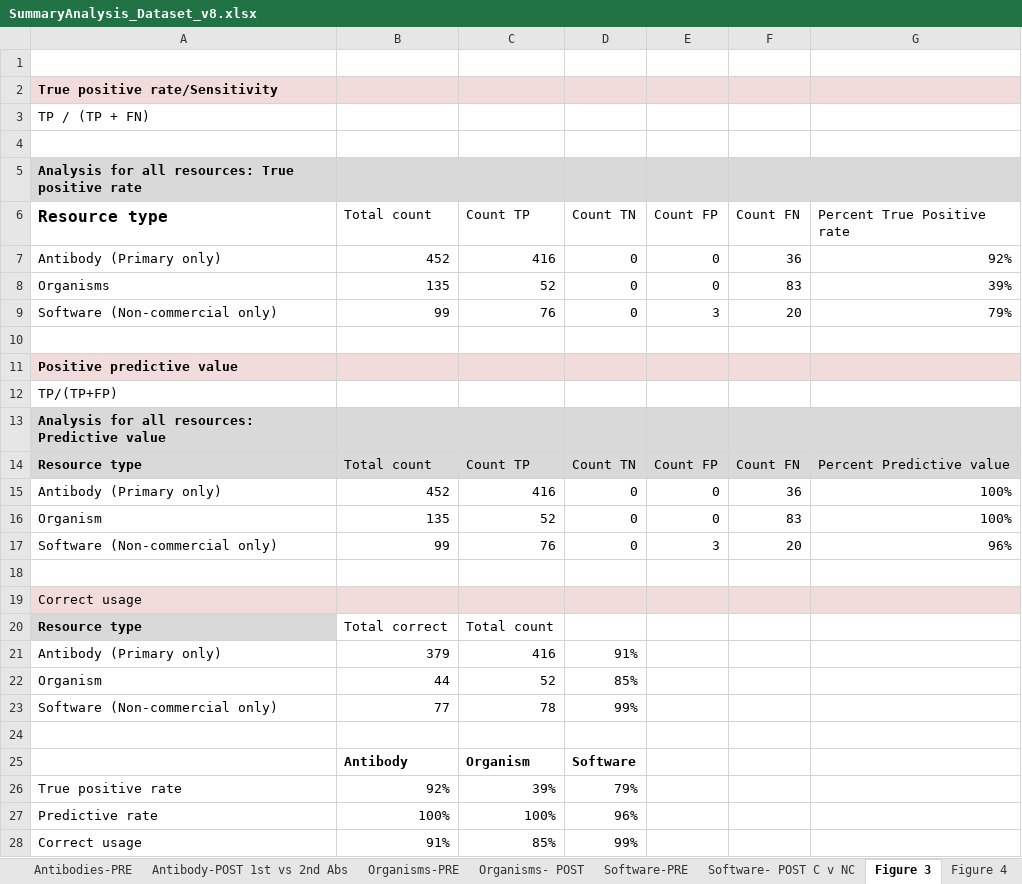
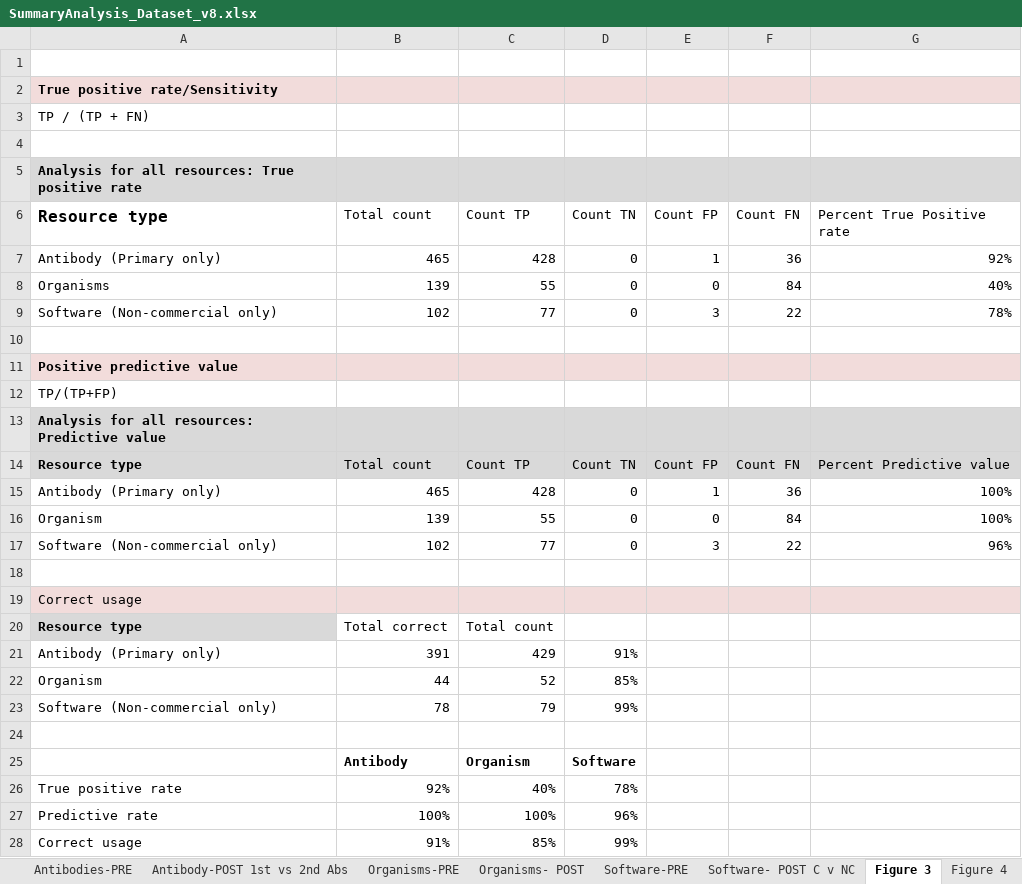
Before and after one commit to OHSU-Library/Resource-Identification-Initiative-Data, an Excel workbook: DataRe-Analysis/SummaryAnalysis_Dataset_v8.xlsx, sheet Figure 3, drawn as a sheet; values as stored, in another font and other column widths than the file's, no borders; charts and pictures not drawn; the diff names each change by its address in the sheet, - before the commit and + after, or states it on an @@ line.

```diff
--- a/DataRe-Analysis/SummaryAnalysis_Dataset_v8.xlsx (sheet Figure 3)
+++ b/DataRe-Analysis/SummaryAnalysis_Dataset_v8.xlsx (sheet Figure 3)
-B7 (Total count): 452
+B7 (Total count): 465
-C7 (Count TP): 416
+C7 (Count TP): 428
-E7 (Count FP): 0
+E7 (Count FP): 1
-B8 (Total count): 135
+B8 (Total count): 139
-C8 (Count TP): 52
+C8 (Count TP): 55
-F8 (Count FN): 83
+F8 (Count FN): 84
-G8 (Percent True Positive rate): 39%
+G8 (Percent True Positive rate): 40%
-B9 (Total count): 99
+B9 (Total count): 102
-C9 (Count TP): 76
+C9 (Count TP): 77
-F9 (Count FN): 20
+F9 (Count FN): 22
-G9 (Percent True Positive rate): 79%
+G9 (Percent True Positive rate): 78%
-B15 (Total count): 452
+B15 (Total count): 465
-C15 (Count TP): 416
+C15 (Count TP): 428
-E15 (Count FP): 0
+E15 (Count FP): 1
-B16 (Total count): 135
+B16 (Total count): 139
-C16 (Count TP): 52
+C16 (Count TP): 55
-F16 (Count FN): 83
+F16 (Count FN): 84
-B17 (Total count): 99
+B17 (Total count): 102
-C17 (Count TP): 76
+C17 (Count TP): 77
-F17 (Count FN): 20
+F17 (Count FN): 22
-B21 (Total count): 379
+B21 (Total count): 391
-C21 (Count TP): 416
+C21 (Count TP): 429
-B23 (Total count): 77
+B23 (Total count): 78
-C23 (Count TP): 78
+C23 (Count TP): 79
-C26 (Count TP): 39%
+C26 (Count TP): 40%
-D26 (Count TN): 79%
+D26 (Count TN): 78%
```
Also changed, not shown: sheet Antibody-POST 1st vs 2nd Abs, sheet Organisms- POST, sheet Software- POST C v NC, sheet Figure 4, sheet Correct usage, formulas that keep their value, charts or pictures, 2 other files.
